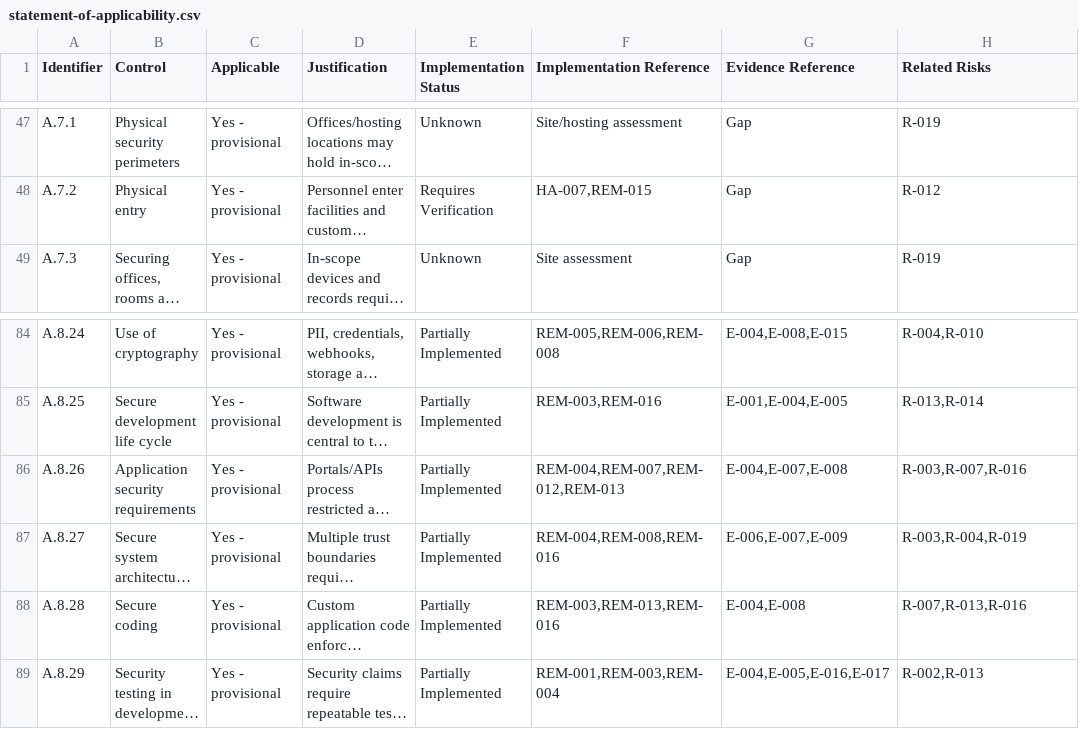
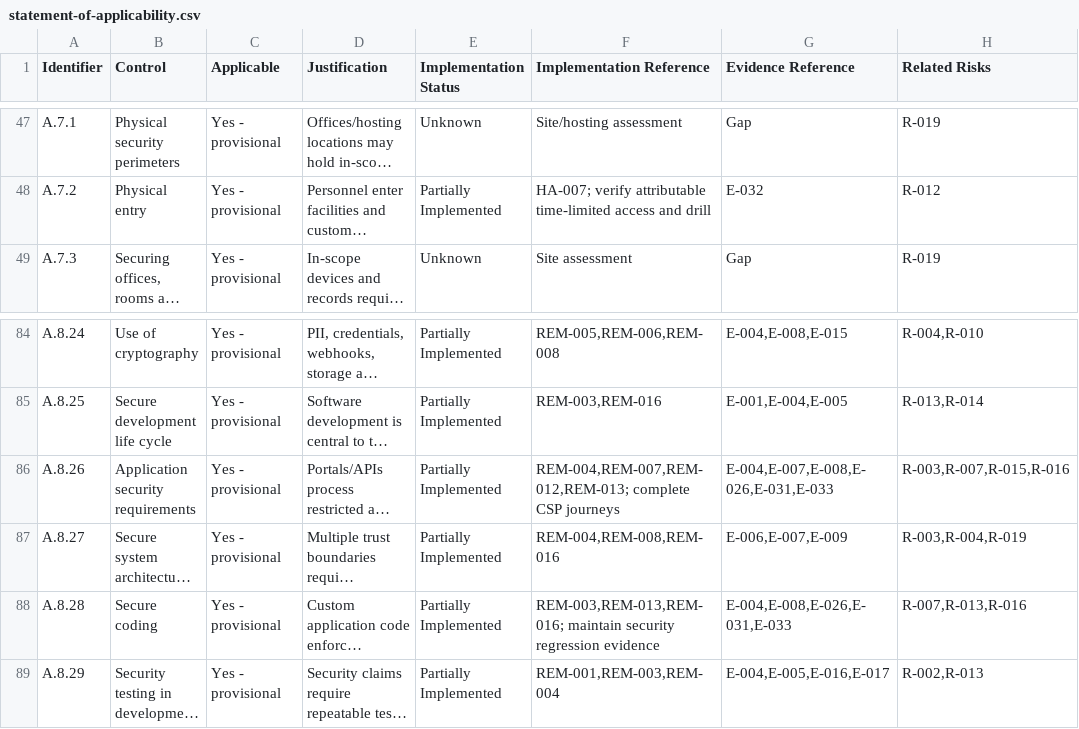
Before and after one commit to Saasolution-sl/dar-tahara, a CSV file: compliance/iso27001/soa/statement-of-applicability.csv, drawn as a sheet; only a part is shown, gaps mark what is left out; long unchanged cells end in …; the diff covers the shown part only; the diff names each change by its address in the sheet, - before the commit and + after, or states it on an @@ line.

```diff
--- a/compliance/iso27001/soa/statement-of-applicability.csv
+++ b/compliance/iso27001/soa/statement-of-applicability.csv
-E48 (Implementation Status): Requires Verification
+E48 (Implementation Status): Partially Implemented
-F48 (Implementation Reference): HA-007,REM-015
+F48 (Implementation Reference): HA-007; verify attributable time-limited access and drill
-G48 (Evidence Reference): Gap
+G48 (Evidence Reference): E-032
-F86 (Implementation Reference): REM-004,REM-007,REM-012,REM-013
+F86 (Implementation Reference): REM-004,REM-007,REM-012,REM-013; complete CSP journeys
-G86 (Evidence Reference): E-004,E-007,E-008
+G86 (Evidence Reference): E-004,E-007,E-008,E-026,E-031,E-033
-H86 (Related Risks): R-003,R-007,R-016
+H86 (Related Risks): R-003,R-007,R-015,R-016
-F88 (Implementation Reference): REM-003,REM-013,REM-016
+F88 (Implementation Reference): REM-003,REM-013,REM-016; maintain security regression evidence
-G88 (Evidence Reference): E-004,E-008
+G88 (Evidence Reference): E-004,E-008,E-026,E-031,E-033
```
Also changed, not shown: 60 edited cells elsewhere in this file, compliance/iso27001/management-review/retention-approval-register.csv, compliance/iso27001/suppliers/supplier-review-register.csv, 34 other files.
